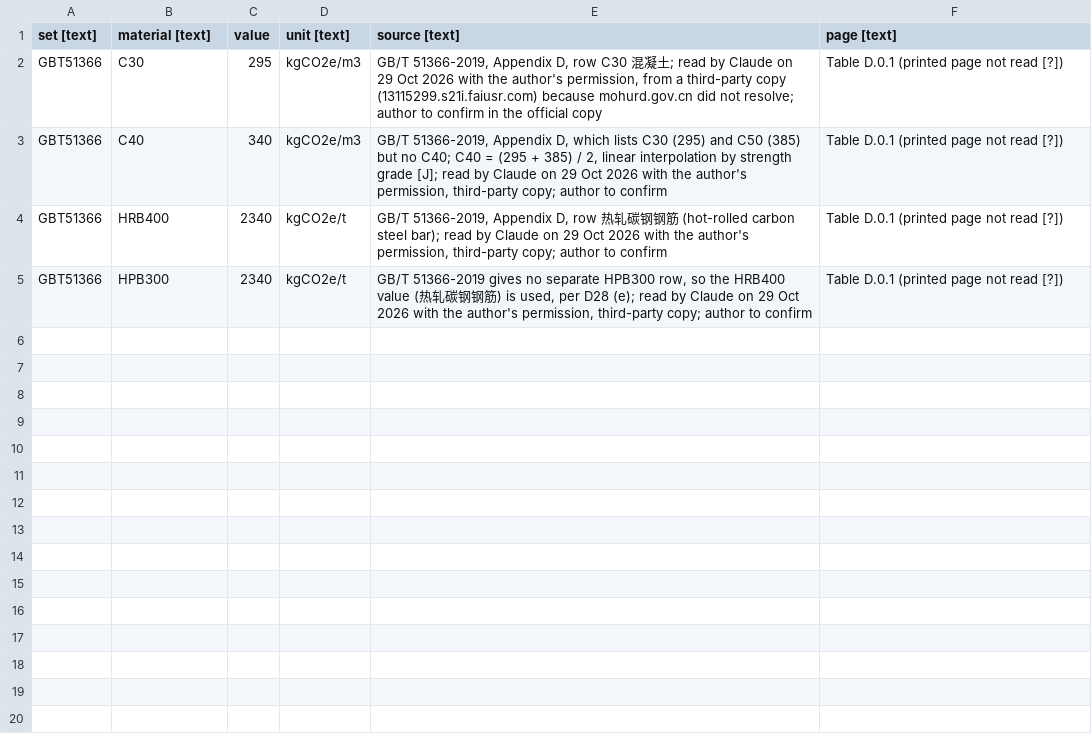
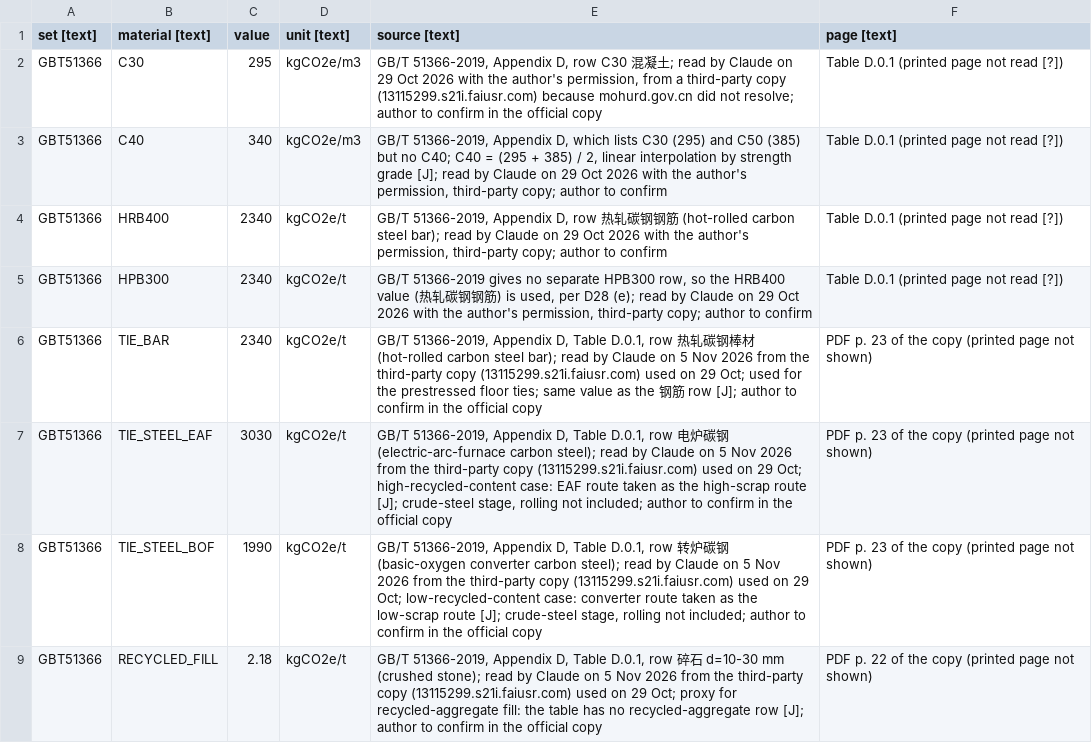
Before and after one commit to syednafizreja/ShellBench, a CSV file: data/carbon_factors.csv, drawn as a sheet.

Commit message:
Day 19: pilot hand checks (period, drift, axial ratio); GB/T 51366 floor-only carbon rows; handoff

```diff
--- a/data/carbon_factors.csv
+++ b/data/carbon_factors.csv
@@ -5 +5,5 @@ GBT51366,HRB400,2340,kgCO2e/t,"GB/T 51366-2019, Appendix D, row 热轧碳钢钢
 GBT51366,HPB300,2340,kgCO2e/t,"GB/T 51366-2019 gives no separate HPB300 row, so the HRB400 value (热轧碳钢钢筋) is used, per D28 (e); read by Claude on 29 Oct 2026 with the author's permission, third-party copy; author to confirm",Table D.0.1 (printed page not read [?])
+GBT51366,TIE_BAR,2340,kgCO2e/t,"GB/T 51366-2019, Appendix D, Table D.0.1, row 热轧碳钢棒材 (hot-rolled carbon steel bar); read by Claude on 5 Nov 2026 from the third-party copy (13115299.s21i.faiusr.com) used on 29 Oct; used for the prestressed floor ties; same value as the 钢筋 row [J]; author to confirm in the official copy",PDF p. 23 of the copy (printed page not shown)
+GBT51366,TIE_STEEL_EAF,3030,kgCO2e/t,"GB/T 51366-2019, Appendix D, Table D.0.1, row 电炉碳钢 (electric-arc-furnace carbon steel); read by Claude on 5 Nov 2026 from the third-party copy (13115299.s21i.faiusr.com) used on 29 Oct; high-recycled-content case: EAF route taken as the high-scrap route [J]; crude-steel stage, rolling not included; author to confirm in the official copy",PDF p. 23 of the copy (printed page not shown)
+GBT51366,TIE_STEEL_BOF,1990,kgCO2e/t,"GB/T 51366-2019, Appendix D, Table D.0.1, row 转炉碳钢 (basic-oxygen converter carbon steel); read by Claude on 5 Nov 2026 from the third-party copy (13115299.s21i.faiusr.com) used on 29 Oct; low-recycled-content case: converter route taken as the low-scrap route [J]; crude-steel stage, rolling not included; author to confirm in the official copy",PDF p. 23 of the copy (printed page not shown)
+GBT51366,RECYCLED_FILL,2.18,kgCO2e/t,"GB/T 51366-2019, Appendix D, Table D.0.1, row 碎石 d=10-30 mm (crushed stone); read by Claude on 5 Nov 2026 from the third-party copy (13115299.s21i.faiusr.com) used on 29 Oct; proxy for recycled-aggregate fill: the table has no recycled-aggregate row [J]; author to confirm in the official copy",PDF p. 22 of the copy (printed page not shown)
```
Also changed, not shown: 5 other files.
